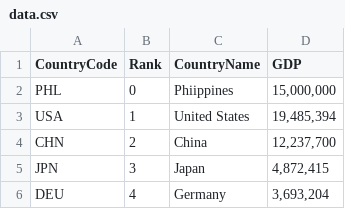
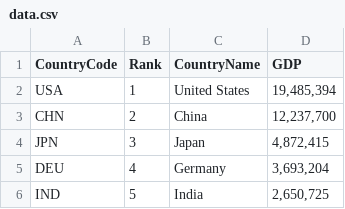
Before and after one commit to quopiem/DAALab-AY225-SARSALIJO, a CSV file: FINALS-PROJECT/data.csv, drawn as a sheet; only a part is shown; the shorter side is filled out with more unchanged rows.

```diff
--- a/FINALS-PROJECT/data.csv
+++ b/FINALS-PROJECT/data.csv
@@ -1,3 +1,2 @@
 CountryCode,Rank,CountryName,GDP
-PHL,0,Phiippines," 15,000,000 "
 USA,1,United States," 19,485,394 "
```
